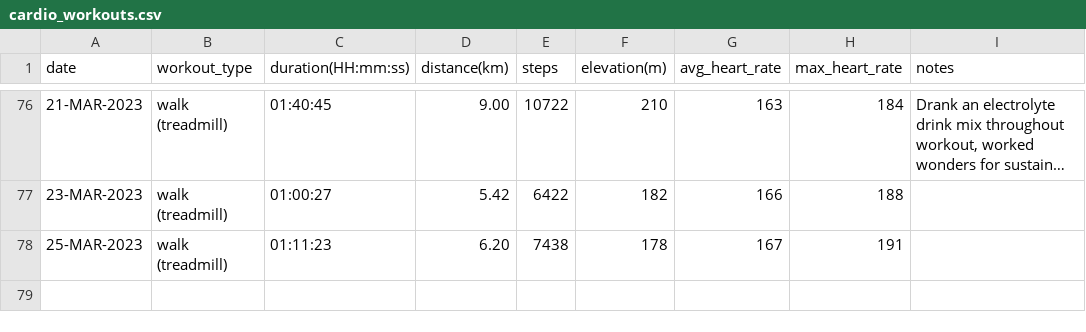
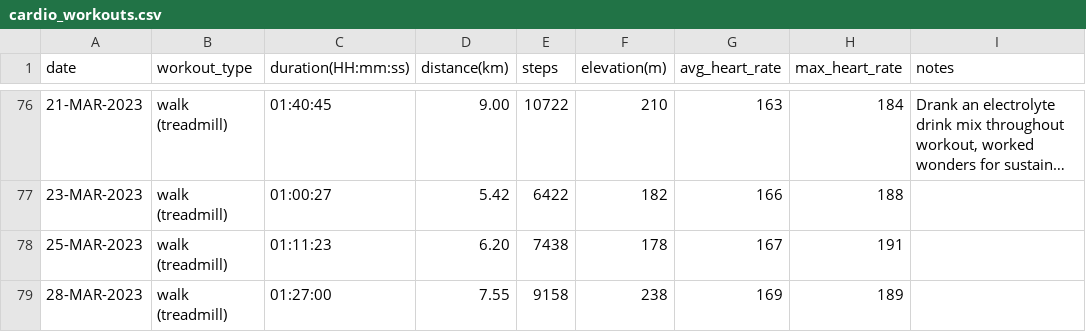
Before and after one commit to EricLeFort/ExerciseLog, a CSV file: data/cardio_workouts.csv, drawn as a sheet; only a part is shown, gaps mark what is left out; long unchanged cells end in …; the diff names each change by its address in the sheet, - before the commit and + after, or states it on an @@ line.

Commit message:
Added 28-MAR-2023 workout

```diff
--- a/data/cardio_workouts.csv
+++ b/data/cardio_workouts.csv
+row 79: 28-MAR-2023 | walk (treadmill) | 01:27:00 | 7.55 | 9158 | 238 | 169 | 189
```
